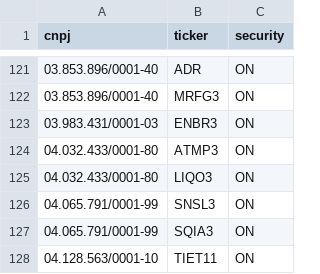
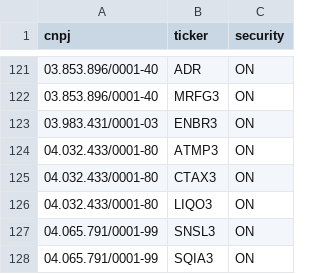
Before and after one commit to mbottoni/b3-radar, a CSV file: data/cvm/tickers.csv, drawn as a sheet; only a part is shown, gaps mark what is left out; the shorter side is filled out with more unchanged rows; the diff names each change by its address in the sheet, - before the commit and + after, or states it on an @@ line.

```diff
--- a/data/cvm/tickers.csv
+++ b/data/cvm/tickers.csv
+row 125: 04.032.433/0001-80 | CTAX3 | ON
```
Also changed, not shown: data/cvm/financials.csv, data/macro/cdi.csv, 12 other files.
